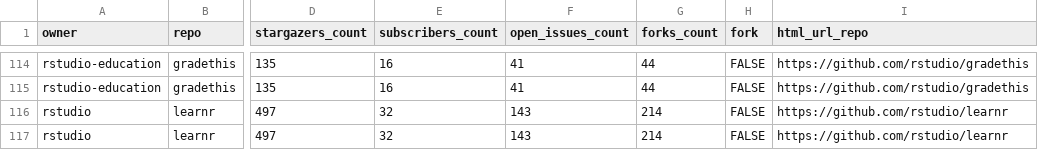
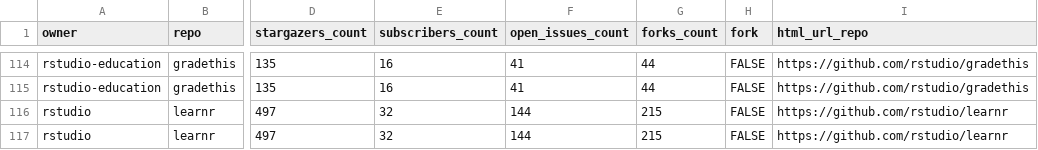
Before and after one commit to andrewcstewart/gha-dashboard, a CSV file: repos.csv, drawn as a sheet; only a part is shown, gaps mark what is left out; the diff covers the shown part only; the diff names each change by its address in the sheet, - before the commit and + after, or states it on an @@ line.

```diff
--- a/repos.csv
+++ b/repos.csv
-F116:F117 (open_issues_count): 143
+F116:F117 (open_issues_count): 144
-G116:G117 (forks_count): 214
+G116:G117 (forks_count): 215
```
Also changed, not shown: 18 edited cells elsewhere in this file, 1 other file.
